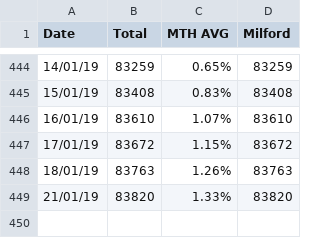
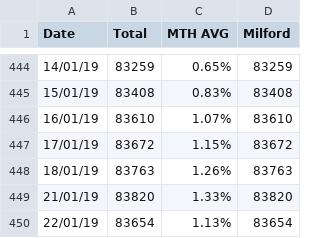
Before and after one commit to sam-matthews/funds, a CSV file: Data/portfolio-Joint Portfolio.csv, drawn as a sheet; only a part is shown, gaps mark what is left out; the diff names each change by its address in the sheet, - before the commit and + after, or states it on an @@ line.

```diff
--- a/Data/portfolio-Joint Portfolio.csv
+++ b/Data/portfolio-Joint Portfolio.csv
+row 450: 22/01/19 | 83654 | 1.13% | 83654
```
Also changed, not shown: Data/portfolio-Portfolio - Sam.csv, Data/portfolio-Portfolio-Kate.csv, 12 other files.
